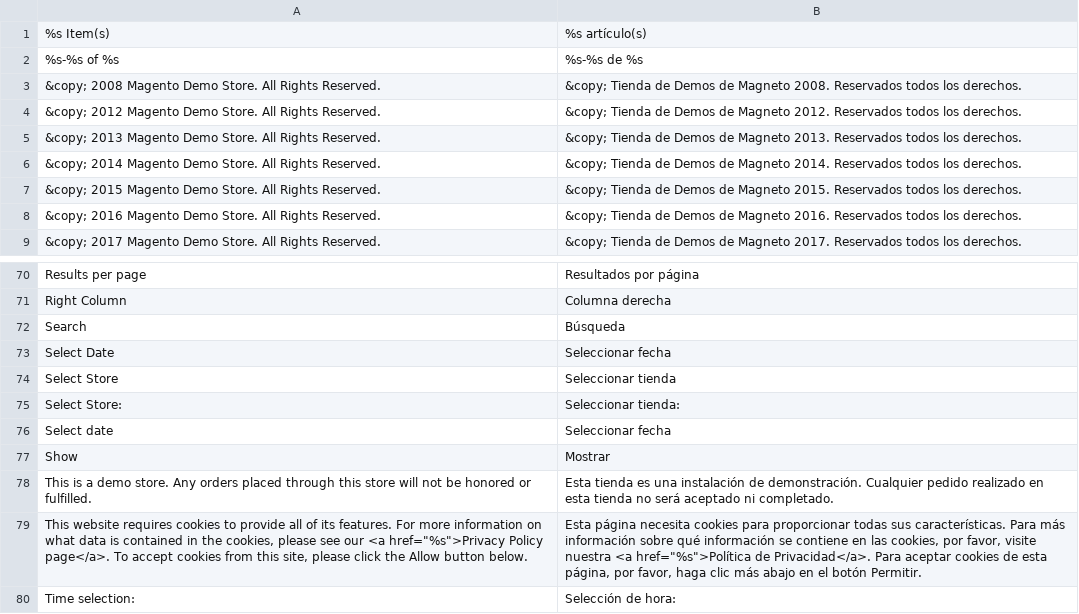
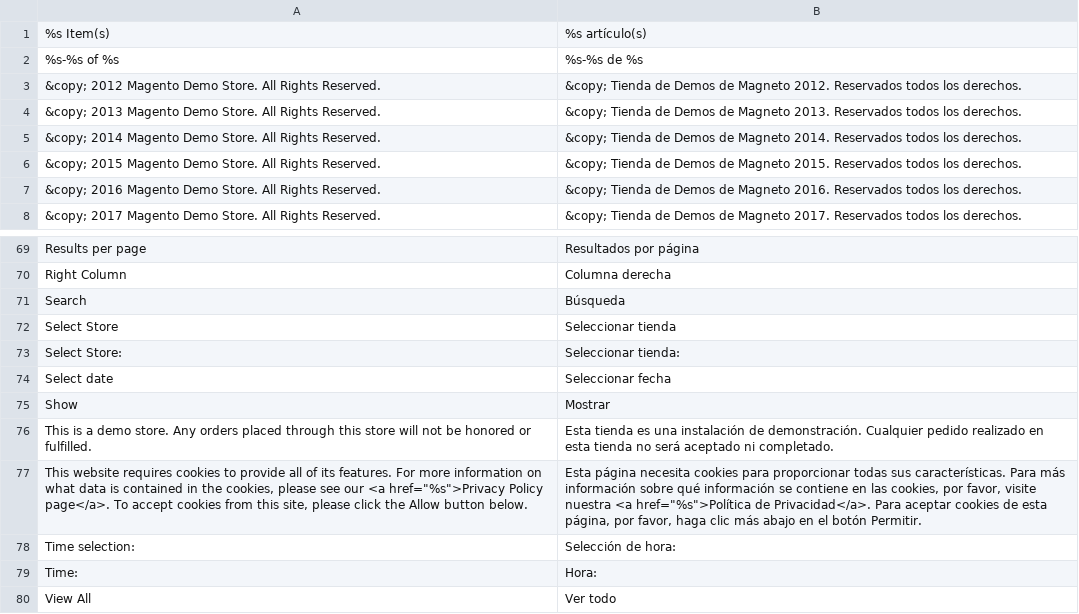
Before and after one commit to MaWoScha/German_LocalePack_es_ES, a CSV file: app/locale/es_ES/Mage_Page.csv, drawn as a sheet; only a part is shown, gaps mark what is left out; the shorter side is filled out with more unchanged rows; the diff names each change by its address in the sheet, - before the commit and + after, or states it on an @@ line.

Commit message:
Version 0.8.5, Actualisations and improvements of translation

```diff
--- a/app/locale/es_ES/Mage_Page.csv
+++ b/app/locale/es_ES/Mage_Page.csv
-row 3: &copy; 2008 Magento Demo Store. All Rights Reserved. | &copy; Tienda de Demos de Magneto 2008. Reservados todos los derechos.
-row 73: Select Date | Seleccionar fecha
```
Also changed, not shown: app/locale/es_ES/Mage_Downloadable.csv, app/locale/es_ES/Mage_Eav.csv, 9 other files.
